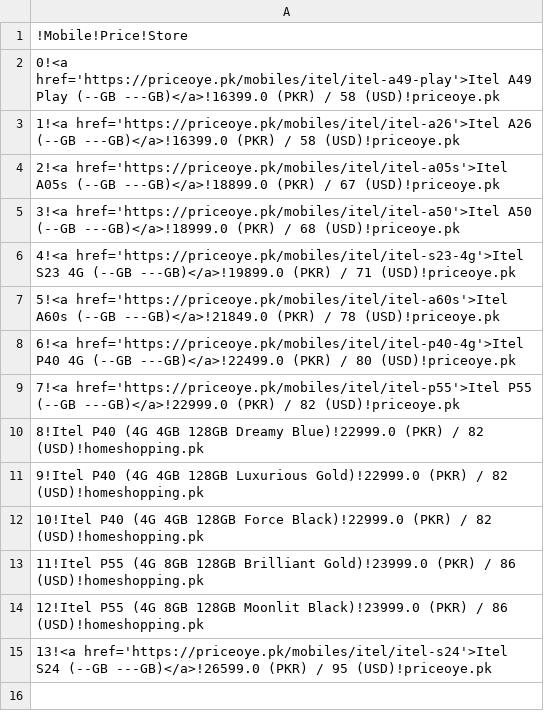
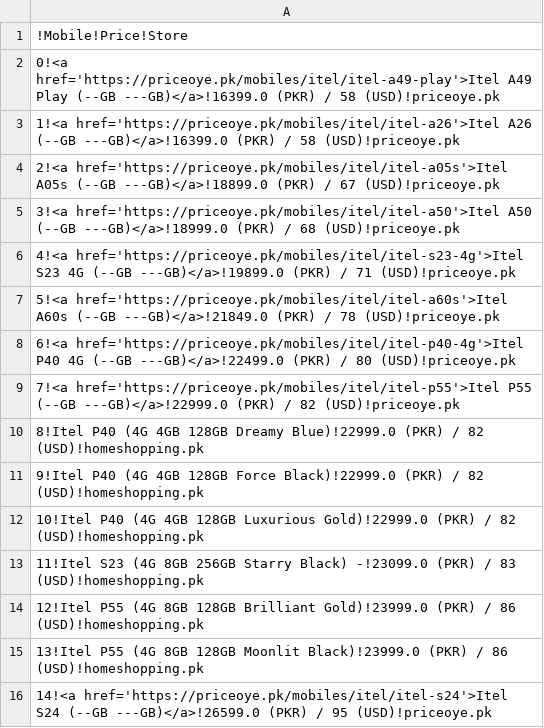
Before and after one commit to maliksuhail/mobileprices, a CSV file: assets/itel/itel.csv, drawn as a sheet.

```diff
--- a/assets/itel/itel.csv
+++ b/assets/itel/itel.csv
@@ -10,6 +10,7 @@
 8!Itel P40 (4G 4GB 128GB Dreamy Blue)!22999.0 (PKR) / 82 (USD)!homeshopping.pk
-9!Itel P40 (4G 4GB 128GB Luxurious Gold)!22999.0 (PKR) / 82 (USD)!homeshopping.pk
-10!Itel P40 (4G 4GB 128GB Force Black)!22999.0 (PKR) / 82 (USD)!homeshopping.pk
-11!Itel P55 (4G 8GB 128GB Brilliant Gold)!23999.0 (PKR) / 86 (USD)!homeshopping.pk
-12!Itel P55 (4G 8GB 128GB Moonlit Black)!23999.0 (PKR) / 86 (USD)!homeshopping.pk
-13!<a href='https://priceoye.pk/mobiles/itel/itel-s24'>Itel S24 (--GB ---GB)</a>!26599.0 (PKR) / 95 (USD)!priceoye.pk
+9!Itel P40 (4G 4GB 128GB Force Black)!22999.0 (PKR) / 82 (USD)!homeshopping.pk
+10!Itel P40 (4G 4GB 128GB Luxurious Gold)!22999.0 (PKR) / 82 (USD)!homeshopping.pk
+11!Itel S23 (4G 8GB 256GB Starry Black) -!23099.0 (PKR) / 83 (USD)!homeshopping.pk
+12!Itel P55 (4G 8GB 128GB Brilliant Gold)!23999.0 (PKR) / 86 (USD)!homeshopping.pk
+13!Itel P55 (4G 8GB 128GB Moonlit Black)!23999.0 (PKR) / 86 (USD)!homeshopping.pk
+14!<a href='https://priceoye.pk/mobiles/itel/itel-s24'>Itel S24 (--GB ---GB)</a>!26599.0 (PKR) / 95 (USD)!priceoye.pk
```
Also changed, not shown: assets/apple/apple.csv, assets/infinix/infinix.csv, 50 other files.
